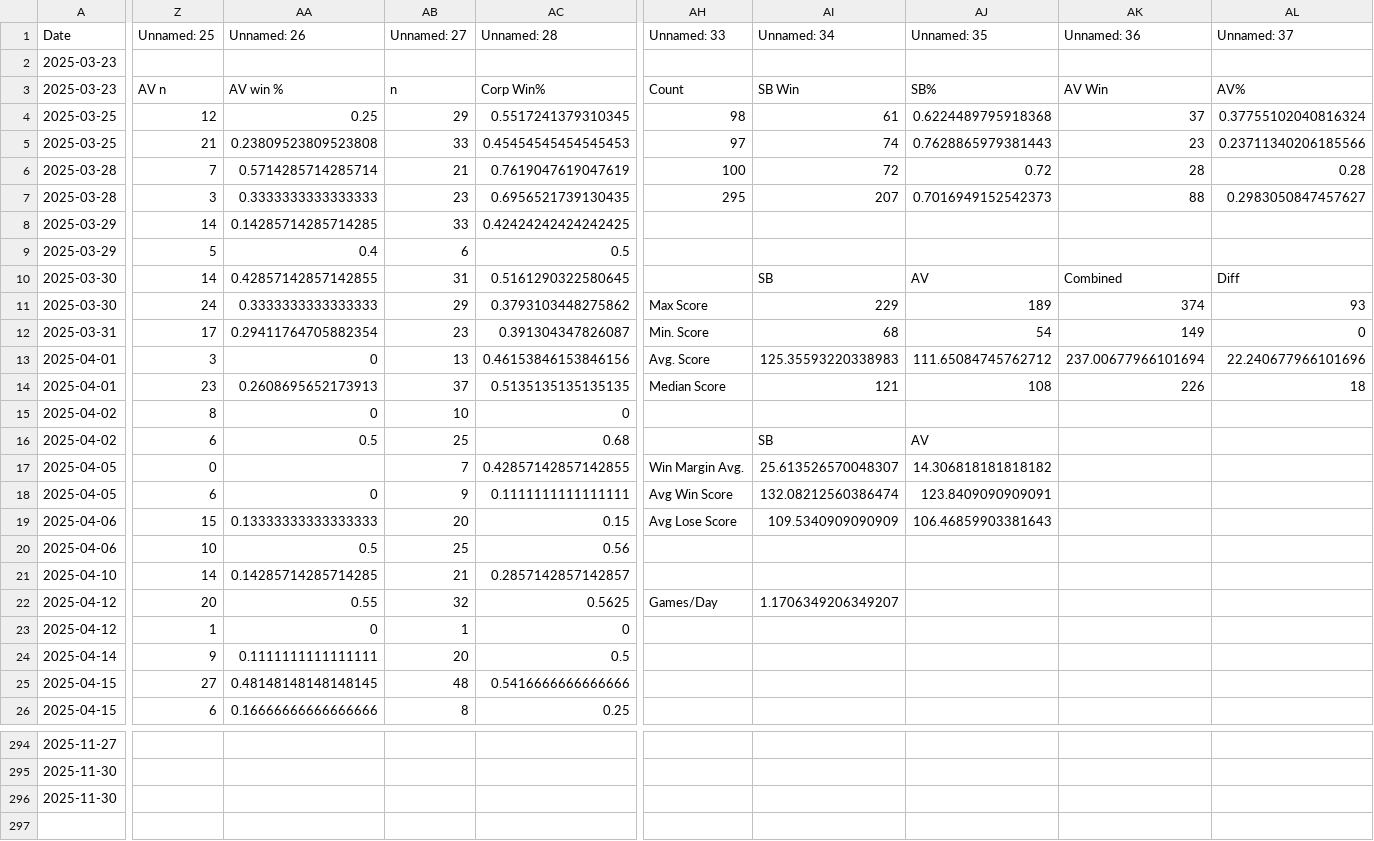
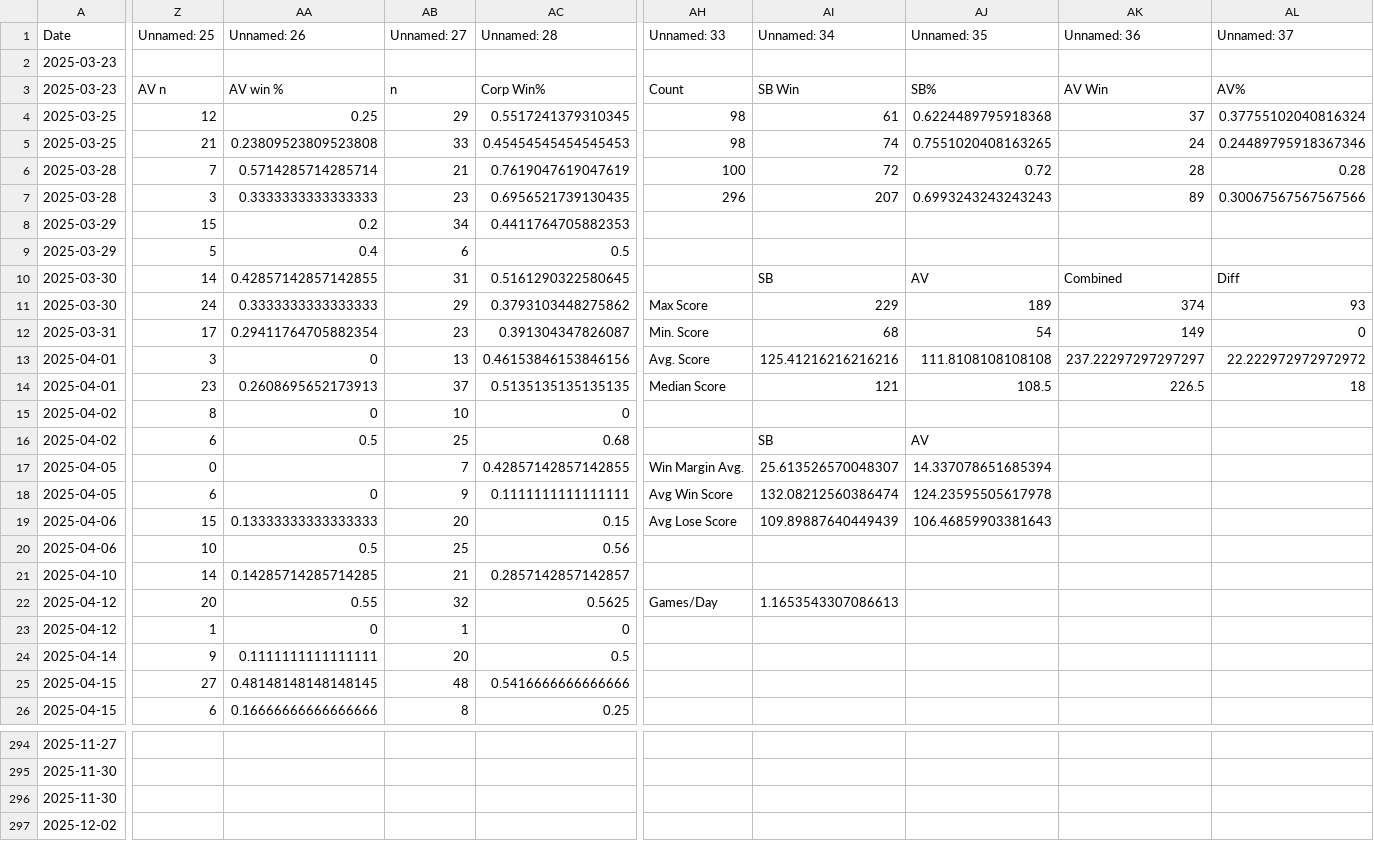
Before and after one commit to sjbergca/terraforming-tracker, a CSV file: games/games.csv, drawn as a sheet; only a part is shown, gaps mark what is left out; rows hold the shown columns only; the diff covers the shown part only; the diff names each change by its address in the sheet, - before the commit and + after, or states it on an @@ line.

Commit message:
🔄 Auto-update games.csv

```diff
--- a/games/games.csv
+++ b/games/games.csv
-AH5 (Unnamed: 33): 97
+AH5 (Unnamed: 33): 98
-AJ5 (Unnamed: 35): 0.7628865979381443
+AJ5 (Unnamed: 35): 0.7551020408163265
-AK5 (Unnamed: 36): 23
+AK5 (Unnamed: 36): 24
-AL5 (Unnamed: 37): 0.23711340206185566
+AL5 (Unnamed: 37): 0.24489795918367346
-AH7 (Unnamed: 33): 295
+AH7 (Unnamed: 33): 296
-AJ7 (Unnamed: 35): 0.7016949152542373
+AJ7 (Unnamed: 35): 0.6993243243243243
-AK7 (Unnamed: 36): 88
+AK7 (Unnamed: 36): 89
-AL7 (Unnamed: 37): 0.2983050847457627
+AL7 (Unnamed: 37): 0.30067567567567566
-Z8 (Unnamed: 25): 14
+Z8 (Unnamed: 25): 15
-AA8 (Unnamed: 26): 0.14285714285714285
+AA8 (Unnamed: 26): 0.2
-AB8 (Unnamed: 27): 33
+AB8 (Unnamed: 27): 34
-AC8 (Unnamed: 28): 0.42424242424242425
+AC8 (Unnamed: 28): 0.4411764705882353
-AI13 (Unnamed: 34): 125.35593220338983
+AI13 (Unnamed: 34): 125.41216216216216
-AJ13 (Unnamed: 35): 111.65084745762712
+AJ13 (Unnamed: 35): 111.8108108108108
-AK13 (Unnamed: 36): 237.00677966101694
+AK13 (Unnamed: 36): 237.22297297297297
-AL13 (Unnamed: 37): 22.240677966101696
+AL13 (Unnamed: 37): 22.222972972972972
-AJ14 (Unnamed: 35): 108
+AJ14 (Unnamed: 35): 108.5
-AK14 (Unnamed: 36): 226
+AK14 (Unnamed: 36): 226.5
-AJ17 (Unnamed: 35): 14.306818181818182
+AJ17 (Unnamed: 35): 14.337078651685394
-AJ18 (Unnamed: 35): 123.8409090909091
+AJ18 (Unnamed: 35): 124.23595505617978
-AI19 (Unnamed: 34): 109.5340909090909
+AI19 (Unnamed: 34): 109.89887640449439
-AI22 (Unnamed: 34): 1.1706349206349207
+AI22 (Unnamed: 34): 1.1653543307086613
+row 297: 2025-12-02
```
Also changed, not shown: 10 edited cells elsewhere in this file.
